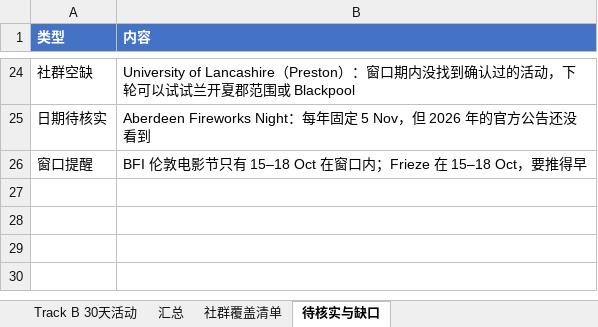
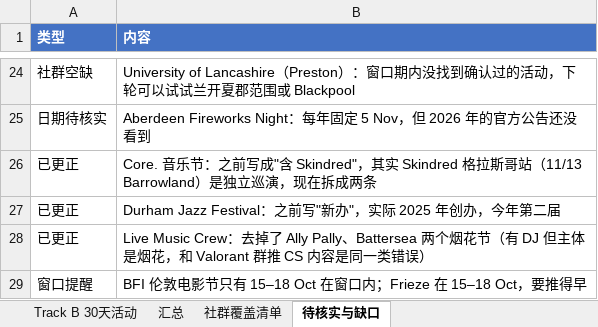
Before and after one commit to VVG-oss/UKevents, an Excel workbook: data/UK_Events_TrackB_10.15-11.15.xlsx, sheet 待核实与缺口, drawn as a sheet; only a part is shown, gaps mark what is left out; values as stored, in another font and other column widths than the file's, no borders; the diff names each change by its address in the sheet, - before the commit and + after, or states it on an @@ line.

```diff
--- a/data/UK_Events_TrackB_10.15-11.15.xlsx (sheet 待核实与缺口)
+++ b/data/UK_Events_TrackB_10.15-11.15.xlsx (sheet 待核实与缺口)
+row 26: 已更正 | Core. 音乐节：之前写成"含 Skindred"，其实 Skindred 格拉斯哥站（11/13 Barrowland）是独立巡演，现在拆成两条
+row 27: 已更正 | Durham Jazz Festival：之前写"新办"，实际 2025 年创办，今年第二届
+row 28: 已更正 | Live Music Crew：去掉了 Ally Pally、Battersea 两个烟花节（有 DJ 但主体是烟花，和 Valorant 群推 CS 内容是同一类错误）
```
Also changed, not shown: sheet Track B 30天活动, sheet 社群覆盖清单, 1 other file.
